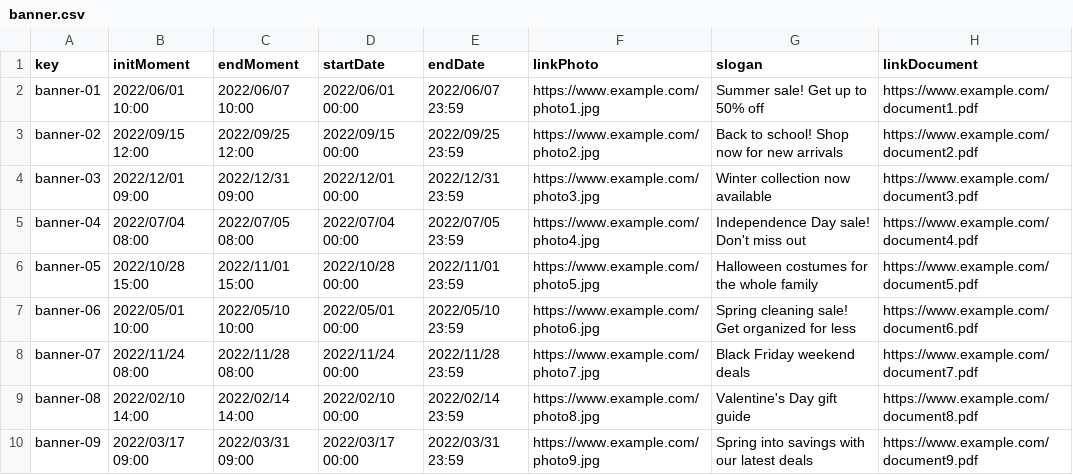
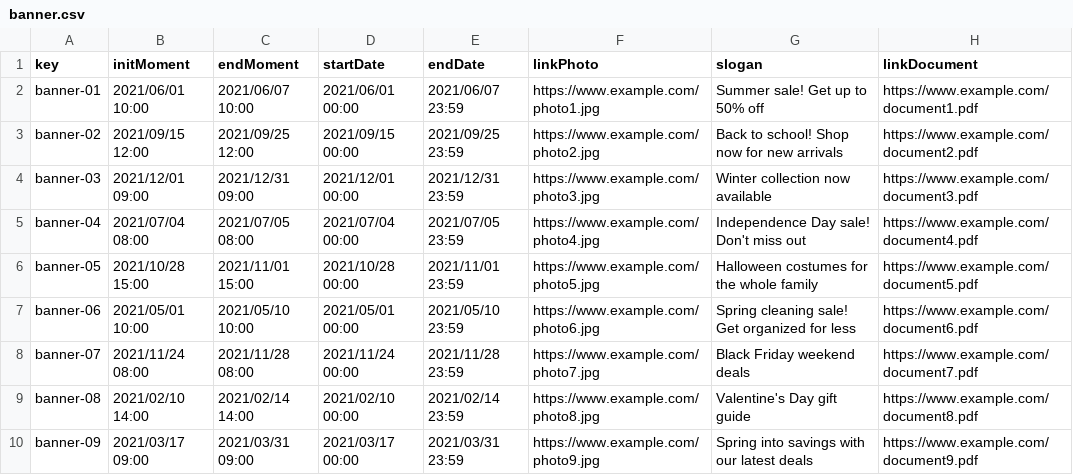
Before and after one commit to Acme-L3/Acme-L3, a CSV file: src/main/webapp/WEB-INF/resources/sample-data/banner.csv, drawn as a sheet.

```diff
--- a/src/main/webapp/WEB-INF/resources/sample-data/banner.csv
+++ b/src/main/webapp/WEB-INF/resources/sample-data/banner.csv
@@ -1,10 +1,10 @@
 key,initMoment,endMoment,startDate,endDate,linkPhoto,slogan,linkDocument
-banner-01,2022/06/01 10:00,2022/06/07 10:00,2022/06/01 00:00,2022/06/07 23:59,https://www.example.com/photo1.jpg,"Summer sale! Get up to 50% off",https://www.example.com/document1.pdf
-banner-02,2022/09/15 12:00,2022/09/25 12:00,2022/09/15 00:00,2022/09/25 23:59,https://www.example.com/photo2.jpg,"Back to school! Shop now for new arrivals",https://www.example.com/document2.pdf
-banner-03,2022/12/01 09:00,2022/12/31 09:00,2022/12/01 00:00,2022/12/31 23:59,https://www.example.com/photo3.jpg,"Winter collection now available",https://www.example.com/document3.pdf
-banner-04,2022/07/04 08:00,2022/07/05 08:00,2022/07/04 00:00,2022/07/05 23:59,https://www.example.com/photo4.jpg,"Independence Day sale! Don't miss out",https://www.example.com/document4.pdf
-banner-05,2022/10/28 15:00,2022/11/01 15:00,2022/10/28 00:00,2022/11/01 23:59,https://www.example.com/photo5.jpg,"Halloween costumes for the whole family",https://www.example.com/document5.pdf
-banner-06,2022/05/01 10:00,2022/05/10 10:00,2022/05/01 00:00,2022/05/10 23:59,https://www.example.com/photo6.jpg,"Spring cleaning sale! Get organized for less",https://www.example.com/document6.pdf
-banner-07,2022/11/24 08:00,2022/11/28 08:00,2022/11/24 00:00,2022/11/28 23:59,https://www.example.com/photo7.jpg,"Black Friday weekend deals",https://www.example.com/document7.pdf
-banner-08,2022/02/10 14:00,2022/02/14 14:00,2022/02/10 00:00,2022/02/14 23:59,https://www.example.com/photo8.jpg,"Valentine's Day gift guide",https://www.example.com/document8.pdf
-banner-09,2022/03/17 09:00,2022/03/31 09:00,2022/03/17 00:00,2022/03/31 23:59,https://www.example.com/photo9.jpg,"Spring into savings with our latest deals",https://www.example.com/document9.pdf
+banner-01,2021/06/01 10:00,2021/06/07 10:00,2021/06/01 00:00,2021/06/07 23:59,https://www.example.com/photo1.jpg,"Summer sale! Get up to 50% off",https://www.example.com/document1.pdf
+banner-02,2021/09/15 12:00,2021/09/25 12:00,2021/09/15 00:00,2021/09/25 23:59,https://www.example.com/photo2.jpg,"Back to school! Shop now for new arrivals",https://www.example.com/document2.pdf
+banner-03,2021/12/01 09:00,2021/12/31 09:00,2021/12/01 00:00,2021/12/31 23:59,https://www.example.com/photo3.jpg,"Winter collection now available",https://www.example.com/document3.pdf
+banner-04,2021/07/04 08:00,2021/07/05 08:00,2021/07/04 00:00,2021/07/05 23:59,https://www.example.com/photo4.jpg,"Independence Day sale! Don't miss out",https://www.example.com/document4.pdf
+banner-05,2021/10/28 15:00,2021/11/01 15:00,2021/10/28 00:00,2021/11/01 23:59,https://www.example.com/photo5.jpg,"Halloween costumes for the whole family",https://www.example.com/document5.pdf
+banner-06,2021/05/01 10:00,2021/05/10 10:00,2021/05/01 00:00,2021/05/10 23:59,https://www.example.com/photo6.jpg,"Spring cleaning sale! Get organized for less",https://www.example.com/document6.pdf
+banner-07,2021/11/24 08:00,2021/11/28 08:00,2021/11/24 00:00,2021/11/28 23:59,https://www.example.com/photo7.jpg,"Black Friday weekend deals",https://www.example.com/document7.pdf
+banner-08,2021/02/10 14:00,2021/02/14 14:00,2021/02/10 00:00,2021/02/14 23:59,https://www.example.com/photo8.jpg,"Valentine's Day gift guide",https://www.example.com/document8.pdf
+banner-09,2021/03/17 09:00,2021/03/31 09:00,2021/03/17 00:00,2021/03/31 23:59,https://www.example.com/photo9.jpg,"Spring into savings with our latest deals",https://www.example.com/document9.pdf
```
Also changed, not shown: src/main/webapp/WEB-INF/resources/sample-data/auditingRecord.csv, src/main/webapp/WEB-INF/resources/sample-data/bulletin.csv, 2 other files.
